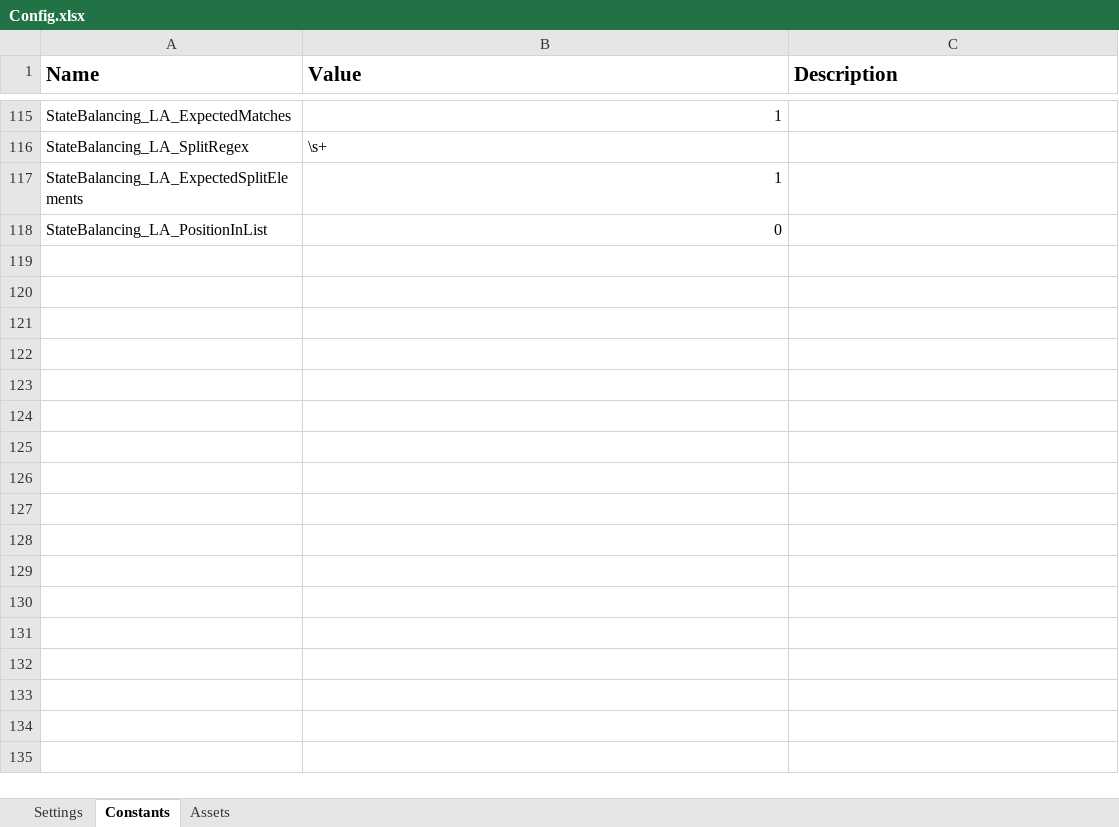
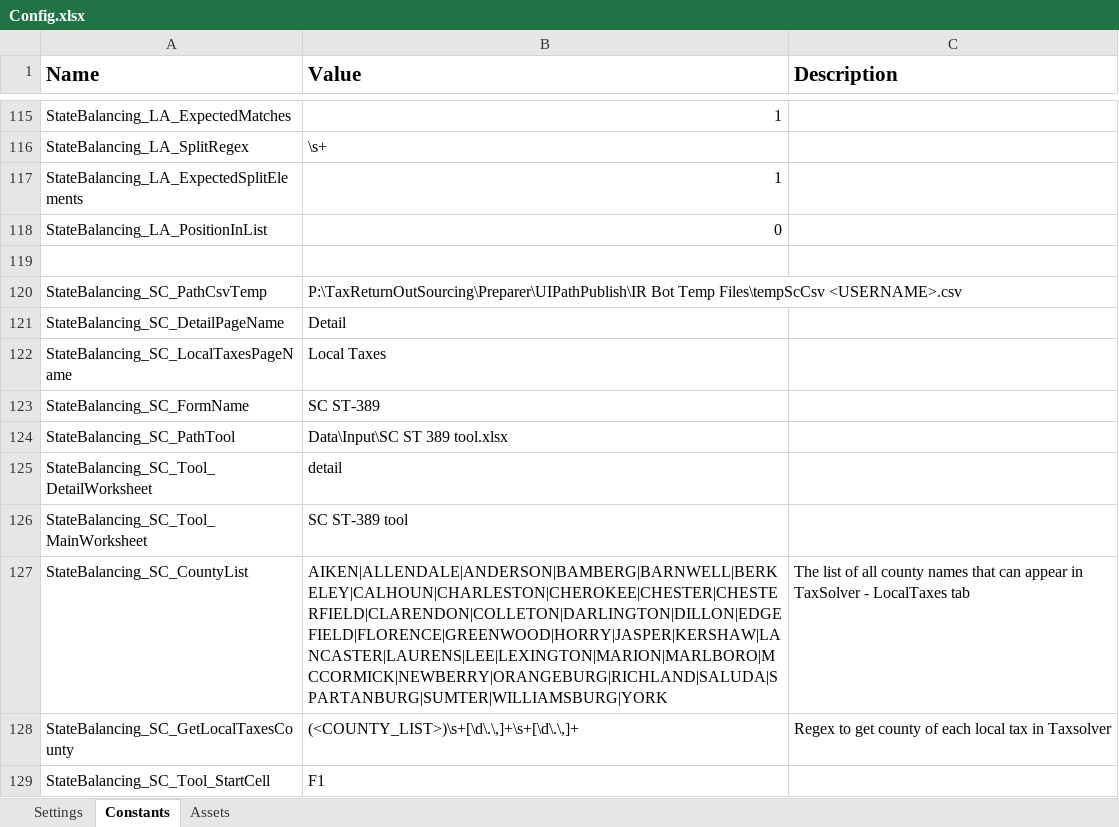
Before and after one commit to NahuelSovos98/STS_InternalReviewBot, an Excel workbook: STS IR Bot Performer/Data/Config.xlsx, sheet Constants, drawn as a sheet; only a part is shown, gaps mark what is left out; values as stored, in another font and other column widths than the file's, no borders; the diff names each change by its address in the sheet, - before the commit and + after, or states it on an @@ line.

Commit message:
South California State balancing completed.

```diff
--- a/STS IR Bot Performer/Data/Config.xlsx (sheet Constants)
+++ b/STS IR Bot Performer/Data/Config.xlsx (sheet Constants)
+row 119: (empty)
+row 120: StateBalancing_SC_PathCsvTemp | P:\TaxReturnOutSourcing\Preparer\UIPathPublish\IR Bot Temp Files\tempScCsv <USERNAME>.csv
+row 121: StateBalancing_SC_DetailPageName | Detail
+row 122: StateBalancing_SC_LocalTaxesPageName | Local Taxes
+row 123: StateBalancing_SC_FormName | SC ST-389
+row 124: StateBalancing_SC_PathTool | Data\Input\SC ST 389 tool.xlsx
+row 125: StateBalancing_SC_Tool_DetailWorksheet | detail
+row 126: StateBalancing_SC_Tool_MainWorksheet | SC ST-389 tool
+row 127: StateBalancing_SC_CountyList | AIKEN|ALLENDALE|ANDERSON|BAMBERG|BARNWELL|BERKELEY|CALHOUN|CHARLESTON|CHEROKEE|CHESTER|CHESTERFIELD|CLARENDON|COLLETON|DARLINGTON|DILLON|EDGEFIELD|FLORENCE|GREENWOOD|HORRY|JASPER|KERSHAW|LANCASTER|LAURENS|LEE|LEXINGTON|MARION|MARLBORO|MCCORMICK|NEWBERRY|ORANGEBURG|RICHLAND|SALUDA|SPARTANBURG|SUMTER|WILLIAMSBURG|YORK | The list of all county names that can appear in TaxSolver - LocalTaxes tab
+row 128: StateBalancing_SC_GetLocalTaxesCounty | (<COUNTY_LIST>)\s+[\d\.\,]+\s+[\d\.\,]+ | Regex to get county of each local tax in Taxsolver
+row 129: StateBalancing_SC_Tool_StartCell | F1
```
Also changed, not shown: 6 other files.
